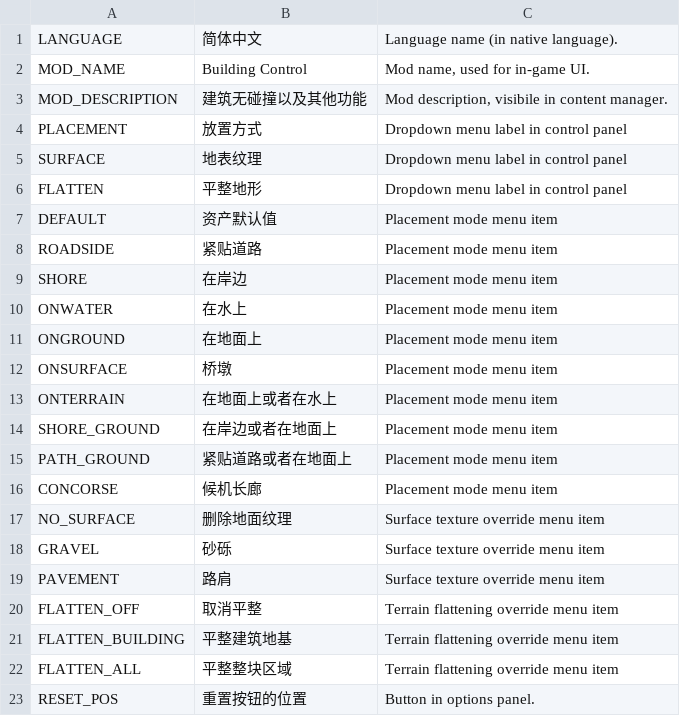
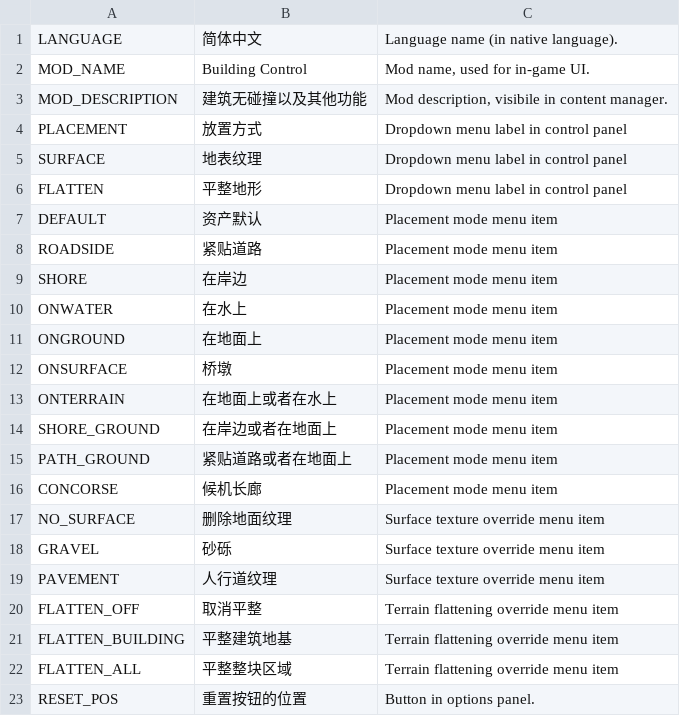
Before and after one commit to algernon-A/BuildingControl, a CSV file: Translations/zh-CN.csv, drawn as a sheet.

Commit message:
Update translations.

```diff
--- a/Translations/zh-CN.csv
+++ b/Translations/zh-CN.csv
@@ -6,3 +6,3 @@
 "FLATTEN","平整地形","Dropdown menu label in control panel"
-"DEFAULT","资产默认值","Placement mode menu item"
+"DEFAULT","资产默认","Placement mode menu item"
 "ROADSIDE","紧贴道路","Placement mode menu item"
@@ -18,3 +18,3 @@
 "GRAVEL","砂砾","Surface texture override menu item"
-"PAVEMENT","路肩","Surface texture override menu item"
+"PAVEMENT","人行道纹理","Surface texture override menu item"
 "FLATTEN_OFF","取消平整","Terrain flattening override menu item"
```
Also changed, not shown: 2 other files.
